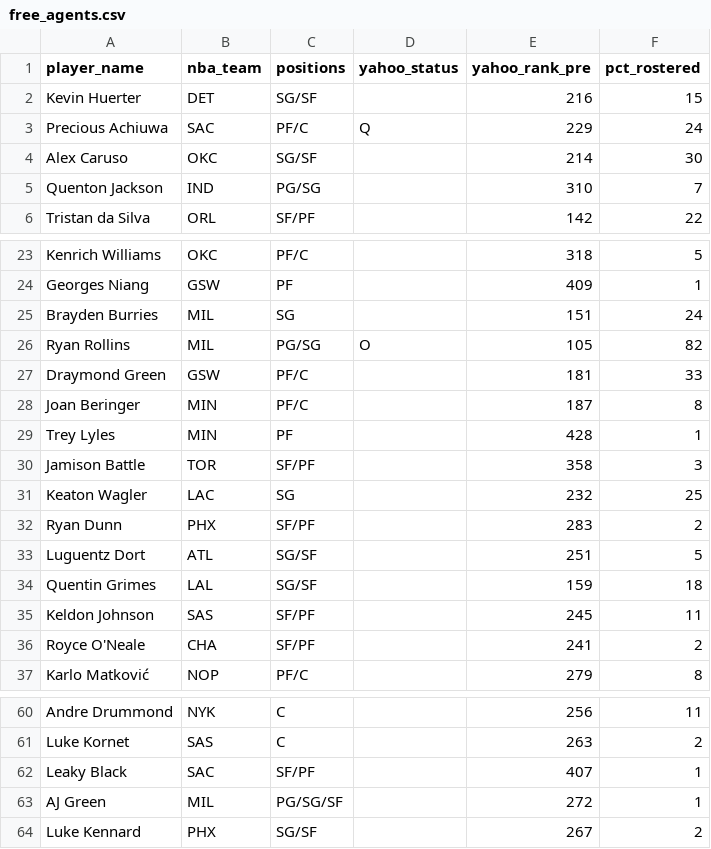
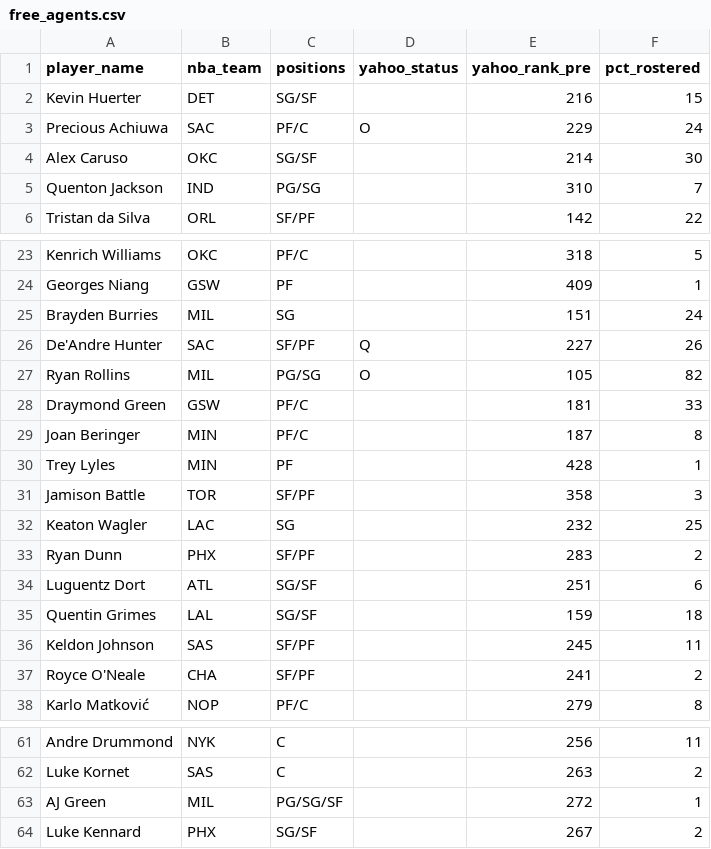
Before and after one commit to chamberneezy/fantasy, a CSV file: data/season/free_agents.csv, drawn as a sheet; only a part is shown, gaps mark what is left out.

Commit message:
Yahoo read on gw 2026-11-16T02:06

```diff
--- a/data/season/free_agents.csv
+++ b/data/season/free_agents.csv
@@ -2,3 +2,3 @@ player_name,nba_team,positions,yahoo_status,yahoo_rank_pre,pct_rostered
 Kevin Huerter,DET,SG/SF,,216,15
-Precious Achiuwa,SAC,PF/C,Q,229,24
+Precious Achiuwa,SAC,PF/C,O,229,24
 Alex Caruso,OKC,SG/SF,,214,30
@@ -25,2 +25,3 @@ Georges Niang,GSW,PF,,409,1
 Brayden Burries,MIL,SG,,151,24
+De'Andre Hunter,SAC,SF/PF,Q,227,26
 Ryan Rollins,MIL,PG/SG,O,105,82
@@ -32,3 +33,3 @@ Keaton Wagler,LAC,SG,,232,25
 Ryan Dunn,PHX,SF/PF,,283,2
-Luguentz Dort,ATL,SG/SF,,251,5
+Luguentz Dort,ATL,SG/SF,,251,6
 Quentin Grimes,LAL,SG/SF,,159,18
@@ -61,3 +62,2 @@ Andre Drummond,NYK,C,,256,11
 Luke Kornet,SAS,C,,263,2
-Leaky Black,SAC,SF/PF,,407,1
 AJ Green,MIL,PG/SG/SF,,272,1
```
Also changed, not shown: data/season/league_rosters.csv.
